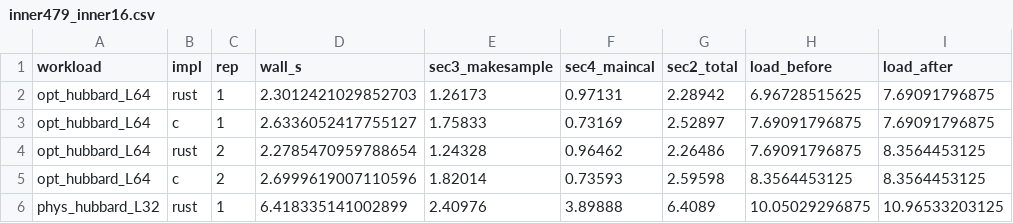
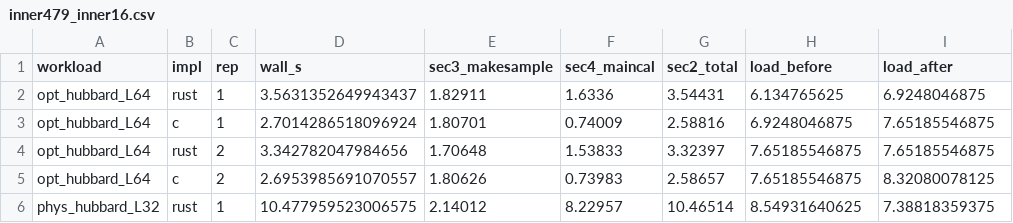
Before and after one commit to AtelierArith/mvmc-rs, a CSV file: benchmark/cpu_round/results/inner479_inner16.csv, drawn as a sheet; only a part is shown; the diff covers the shown part only; the diff names each change by its address in the sheet, - before the commit and + after, or states it on an @@ line.

```diff
--- a/benchmark/cpu_round/results/inner479_inner16.csv
+++ b/benchmark/cpu_round/results/inner479_inner16.csv
-D2 (wall_s): 2.3012421029852703
+D2 (wall_s): 3.5631352649943437
-E2 (sec3_makesample): 1.26173
+E2 (sec3_makesample): 1.82911
-F2 (sec4_maincal): 0.97131
+F2 (sec4_maincal): 1.6336
-G2 (sec2_total): 2.28942
+G2 (sec2_total): 3.54431
-H2 (load_before): 6.96728515625
+H2 (load_before): 6.134765625
-I2 (load_after): 7.69091796875
+I2 (load_after): 6.9248046875
-D3 (wall_s): 2.6336052417755127
+D3 (wall_s): 2.7014286518096924
-E3 (sec3_makesample): 1.75833
+E3 (sec3_makesample): 1.80701
-F3 (sec4_maincal): 0.73169
+F3 (sec4_maincal): 0.74009
-G3 (sec2_total): 2.52897
+G3 (sec2_total): 2.58816
-H3 (load_before): 7.69091796875
+H3 (load_before): 6.9248046875
-I3 (load_after): 7.69091796875
+I3 (load_after): 7.65185546875
-D4 (wall_s): 2.2785470959788654
+D4 (wall_s): 3.342782047984656
-E4 (sec3_makesample): 1.24328
+E4 (sec3_makesample): 1.70648
-F4 (sec4_maincal): 0.96462
+F4 (sec4_maincal): 1.53833
-G4 (sec2_total): 2.26486
+G4 (sec2_total): 3.32397
-H4 (load_before): 7.69091796875
+H4 (load_before): 7.65185546875
-I4 (load_after): 8.3564453125
+I4 (load_after): 7.65185546875
-D5 (wall_s): 2.6999619007110596
+D5 (wall_s): 2.6953985691070557
-E5 (sec3_makesample): 1.82014
+E5 (sec3_makesample): 1.80626
-F5 (sec4_maincal): 0.73593
+F5 (sec4_maincal): 0.73983
-G5 (sec2_total): 2.59598
+G5 (sec2_total): 2.58657
-H5 (load_before): 8.3564453125
+H5 (load_before): 7.65185546875
-I5 (load_after): 8.3564453125
+I5 (load_after): 8.32080078125
-D6 (wall_s): 6.418335141002899
+D6 (wall_s): 10.477959523006575
-E6 (sec3_makesample): 2.40976
+E6 (sec3_makesample): 2.14012
-F6 (sec4_maincal): 3.89888
+F6 (sec4_maincal): 8.22957
-G6 (sec2_total): 6.4089
+G6 (sec2_total): 10.46514
-H6 (load_before): 10.05029296875
+H6 (load_before): 8.54931640625
-I6 (load_after): 10.96533203125
+I6 (load_after): 7.38818359375
```
Also changed, not shown: 4 added rows and 114 edited cells elsewhere in this file, benchmark/cpu_round/results/ab_inner479_1thread_before_after.csv, benchmark/cpu_round/results/inner479_inner1.csv, 17 other files.
